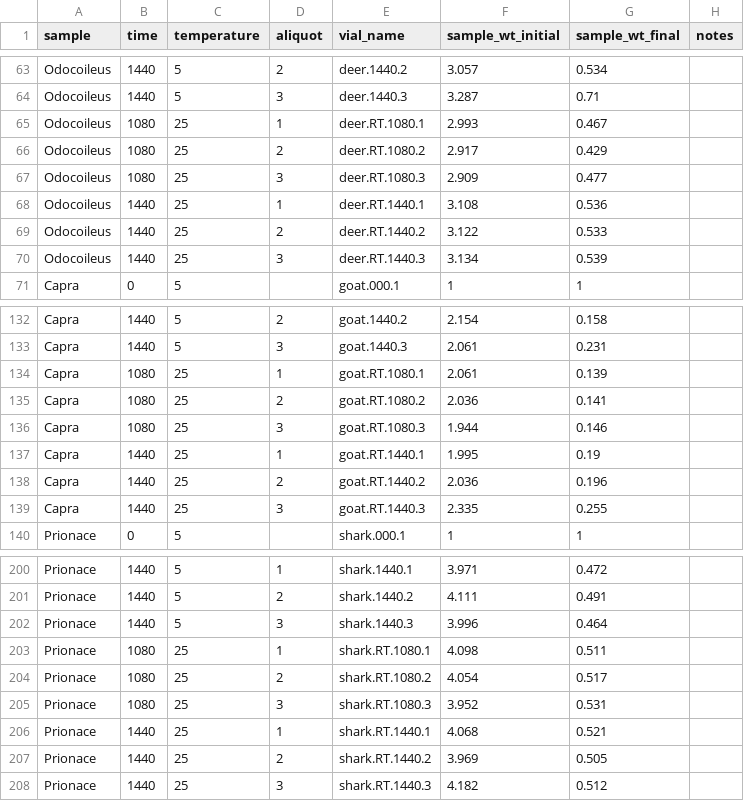
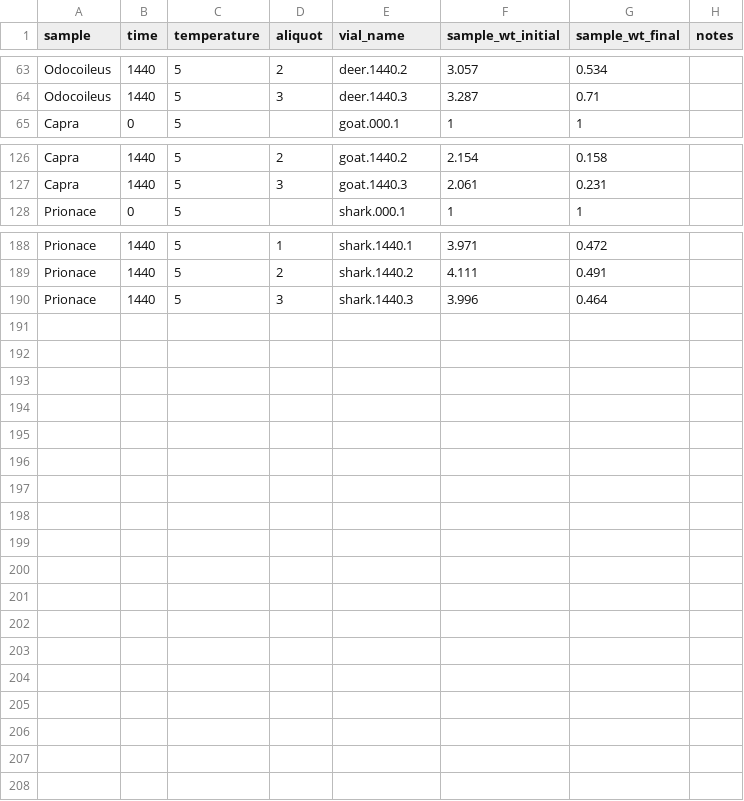
Before and after one commit to robintrayler/collagen_demineralization, a CSV file: data/yields.csv, drawn as a sheet; only a part is shown, gaps mark what is left out; the diff names each change by its address in the sheet, - before the commit and + after, or states it on an @@ line.

```diff
--- a/data/yields.csv
+++ b/data/yields.csv
-row 65: Odocoileus | 1080 | 25 | 1 | deer.RT.1080.1 | 2.993 | 0.467
-row 66: Odocoileus | 1080 | 25 | 2 | deer.RT.1080.2 | 2.917 | 0.429
-row 67: Odocoileus | 1080 | 25 | 3 | deer.RT.1080.3 | 2.909 | 0.477
-row 68: Odocoileus | 1440 | 25 | 1 | deer.RT.1440.1 | 3.108 | 0.536
-row 69: Odocoileus | 1440 | 25 | 2 | deer.RT.1440.2 | 3.122 | 0.533
-row 70: Odocoileus | 1440 | 25 | 3 | deer.RT.1440.3 | 3.134 | 0.539
-row 134: Capra | 1080 | 25 | 1 | goat.RT.1080.1 | 2.061 | 0.139
-row 135: Capra | 1080 | 25 | 2 | goat.RT.1080.2 | 2.036 | 0.141
-row 136: Capra | 1080 | 25 | 3 | goat.RT.1080.3 | 1.944 | 0.146
-row 137: Capra | 1440 | 25 | 1 | goat.RT.1440.1 | 1.995 | 0.19
-row 138: Capra | 1440 | 25 | 2 | goat.RT.1440.2 | 2.036 | 0.196
-row 139: Capra | 1440 | 25 | 3 | goat.RT.1440.3 | 2.335 | 0.255
-row 203: Prionace | 1080 | 25 | 1 | shark.RT.1080.1 | 4.098 | 0.511
-row 204: Prionace | 1080 | 25 | 2 | shark.RT.1080.2 | 4.054 | 0.517
-row 205: Prionace | 1080 | 25 | 3 | shark.RT.1080.3 | 3.952 | 0.531
-row 206: Prionace | 1440 | 25 | 1 | shark.RT.1440.1 | 4.068 | 0.521
-row 207: Prionace | 1440 | 25 | 2 | shark.RT.1440.2 | 3.969 | 0.505
-row 208: Prionace | 1440 | 25 | 3 | shark.RT.1440.3 | 4.182 | 0.512
```
Also changed, not shown: 5 other files.
